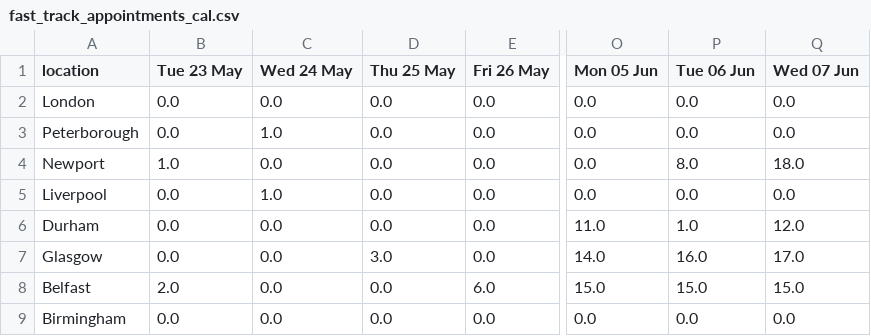
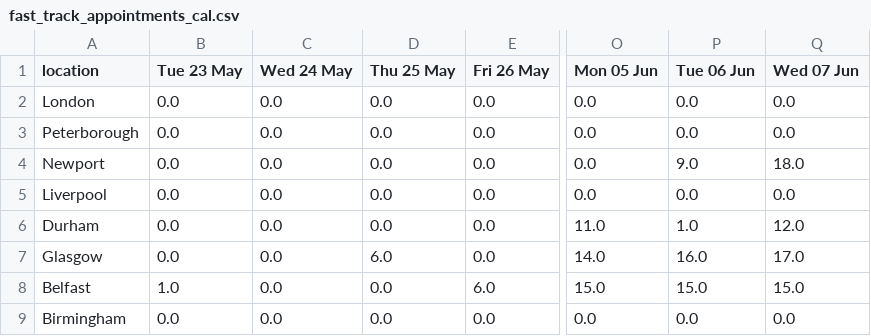
Before and after one commit to mshodge/youshallnotpassport, a CSV file: data/fast_track_appointments_cal.csv, drawn as a sheet; only a part is shown, gaps mark what is left out; the diff names each change by its address in the sheet, - before the commit and + after, or states it on an @@ line.

Commit message:
updating fast track appointment cal data

```diff
--- a/data/fast_track_appointments_cal.csv
+++ b/data/fast_track_appointments_cal.csv
-C3 (Wed 24 May): 1.0
+C3 (Wed 24 May): 0.0
-B4 (Tue 23 May): 1.0
+B4 (Tue 23 May): 0.0
-P4 (Tue 06 Jun): 8.0
+P4 (Tue 06 Jun): 9.0
-C5 (Wed 24 May): 1.0
+C5 (Wed 24 May): 0.0
-D7 (Thu 25 May): 3.0
+D7 (Thu 25 May): 6.0
-B8 (Tue 23 May): 2.0
+B8 (Tue 23 May): 1.0
```
